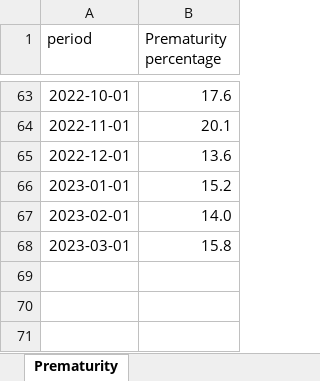
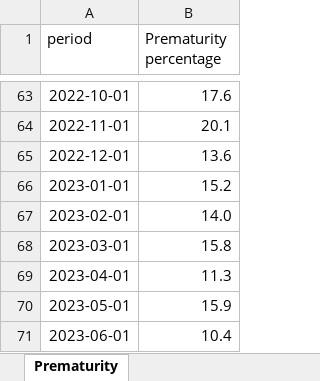
Before and after one commit to ManagementSystemsIntl/Zambia-E4H, an Excel workbook: data/prematurity April 2023/prematurity rate.xlsx, sheet Prematurity, drawn as a sheet; only a part is shown, gaps mark what is left out; values as stored, in another font and other column widths than the file's, no borders; the diff names each change by its address in the sheet, - before the commit and + after, or states it on an @@ line.

Commit message:
ps

```diff
--- a/data/prematurity April 2023/prematurity rate.xlsx (sheet Prematurity)
+++ b/data/prematurity April 2023/prematurity rate.xlsx (sheet Prematurity)
+row 69: 2023-04-01 | 11.3
+row 70: 2023-05-01 | 15.9
+row 71: 2023-06-01 | 10.4
```
